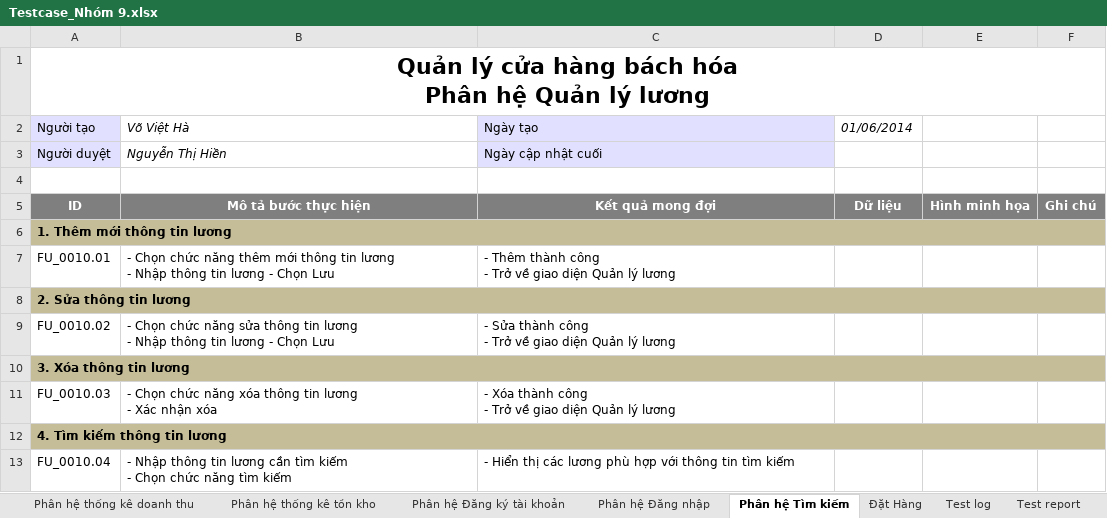
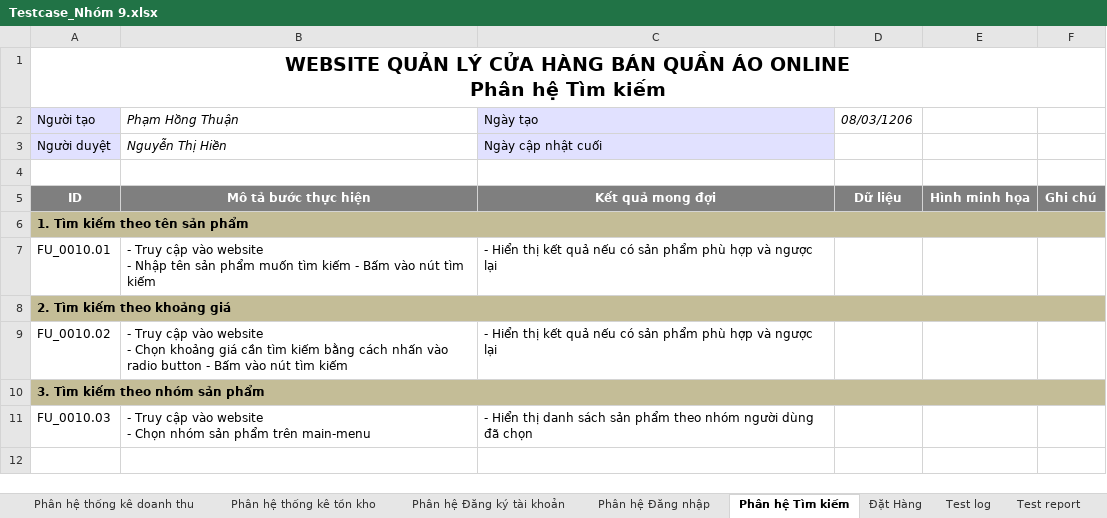
Before and after one commit to DatDaiGia/SPM, an Excel workbook: Document/Testcase_Nhóm 9.xlsx, sheet Phân hệ Tìm kiếm, drawn as a sheet; values as stored, in another font and other column widths than the file's, no borders; ↵ is a line break in a cell; the diff names each change by its address in the sheet, - before the commit and + after, or states it on an @@ line.

```diff
--- a/Document/Testcase_Nhóm 9.xlsx (sheet Phân hệ Tìm kiếm)
+++ b/Document/Testcase_Nhóm 9.xlsx (sheet Phân hệ Tìm kiếm)
-A1 (Người tạo): Quản lý cửa hàng bách hóa ↵ Phân hệ Quản lý lương
+A1 (Người tạo): WEBSITE QUẢN LÝ CỬA HÀNG BÁN QUẦN ÁO ONLINE ↵ Phân hệ Tìm kiếm
@@ A1 text size: smaller @@
-B2: Võ Việt Hà
+B2: Phạm Hồng Thuận
-D2: 01/06/2014
+D2: 08/03/1206
-A6 (Người tạo): 1. Thêm mới thông tin lương
+A6 (Người tạo): 1. Tìm kiếm theo tên sản phẩm
-B7 (Phạm Hồng Thuận): - Chọn chức năng thêm mới thông tin lương ↵ - Nhập thông tin lương - Chọn Lưu
+B7 (Phạm Hồng Thuận): - Truy cập vào website ↵ - Nhập tên sản phẩm muốn tìm kiếm - Bấm vào nút tìm kiếm
-C7 (Ngày tạo): - Thêm thành công ↵ - Trở về giao diện Quản lý lương
+C7 (Ngày tạo): - Hiển thị kết quả nếu có sản phẩm phù hợp và ngược lại
-A8 (Người tạo): 2. Sửa thông tin lương
+A8 (Người tạo): 2. Tìm kiếm theo khoảng giá
-B9 (Phạm Hồng Thuận): - Chọn chức năng sửa thông tin lương ↵ - Nhập thông tin lương - Chọn Lưu
+B9 (Phạm Hồng Thuận): - Truy cập vào website ↵ - Chọn khoảng giá cần tìm kiếm bằng cách nhấn vào radio button - Bấm vào nút tìm kiếm
-C9 (Ngày tạo): - Sửa thành công ↵ - Trở về giao diện Quản lý lương
+C9 (Ngày tạo): - Hiển thị kết quả nếu có sản phẩm phù hợp và ngược lại
-A10 (Người tạo): 3. Xóa thông tin lương
+A10 (Người tạo): 3. Tìm kiếm theo nhóm sản phẩm
-B11 (Phạm Hồng Thuận): - Chọn chức năng xóa thông tin lương ↵ - Xác nhận xóa
+B11 (Phạm Hồng Thuận): - Truy cập vào website ↵ - Chọn nhóm sản phẩm trên main-menu
-C11 (Ngày tạo): - Xóa thành công ↵ - Trở về giao diện Quản lý lương
+C11 (Ngày tạo): - Hiển thị danh sách sản phẩm theo nhóm người dùng đã chọn
-row 12: 4. Tìm kiếm thông tin lương
-row 13: FU_0010.04 | - Nhập thông tin lương cần tìm kiếm ↵ - Chọn chức năng tìm kiếm | - Hiển thị các lương phù hợp với thông tin tìm kiếm
```
Also changed, not shown: sheet Test case list, sheet Đặt Hàng, sheet Phân hệ quản lý đơn đặt hàng, sheet TÀI LIỆU TEST CASE, sheet Phân hệ quản lý sản phẩm, sheet Phân hệ quản lý thông tin websi, 6 more sheets, other sheet tabs.
